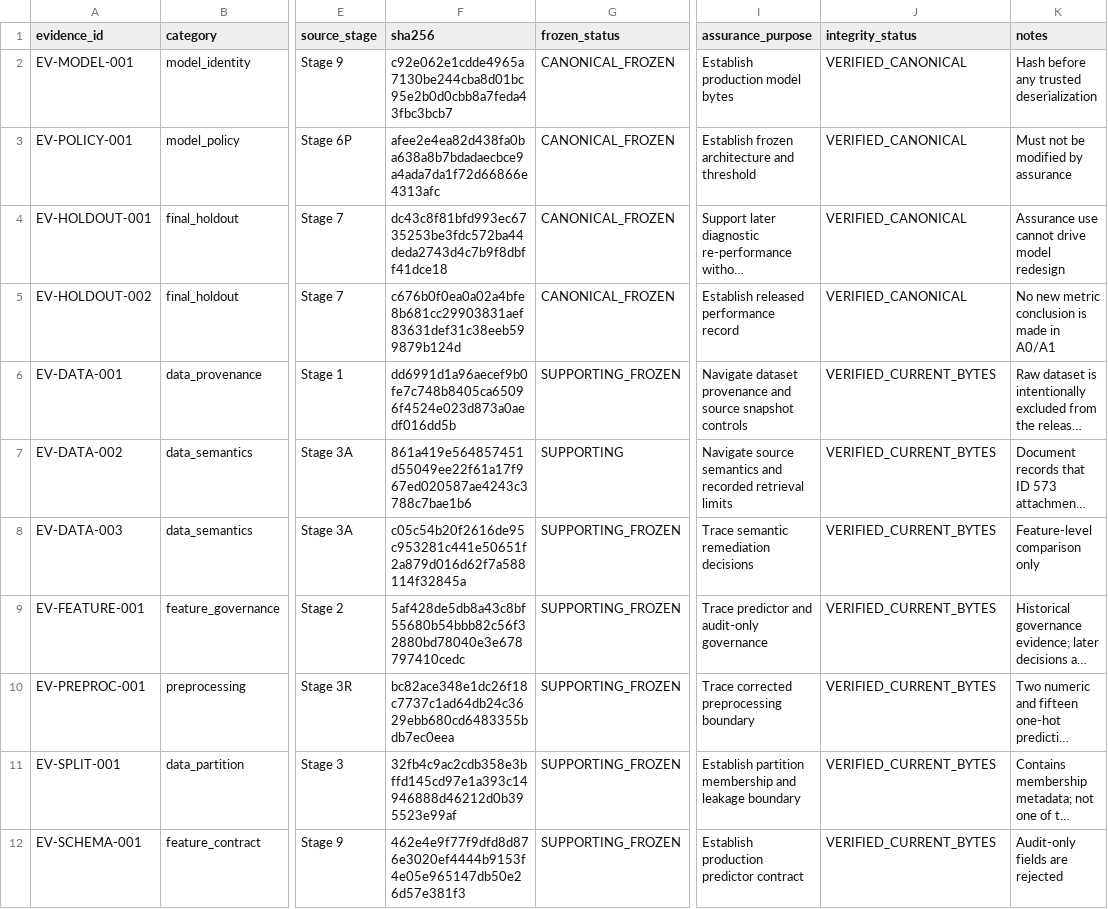
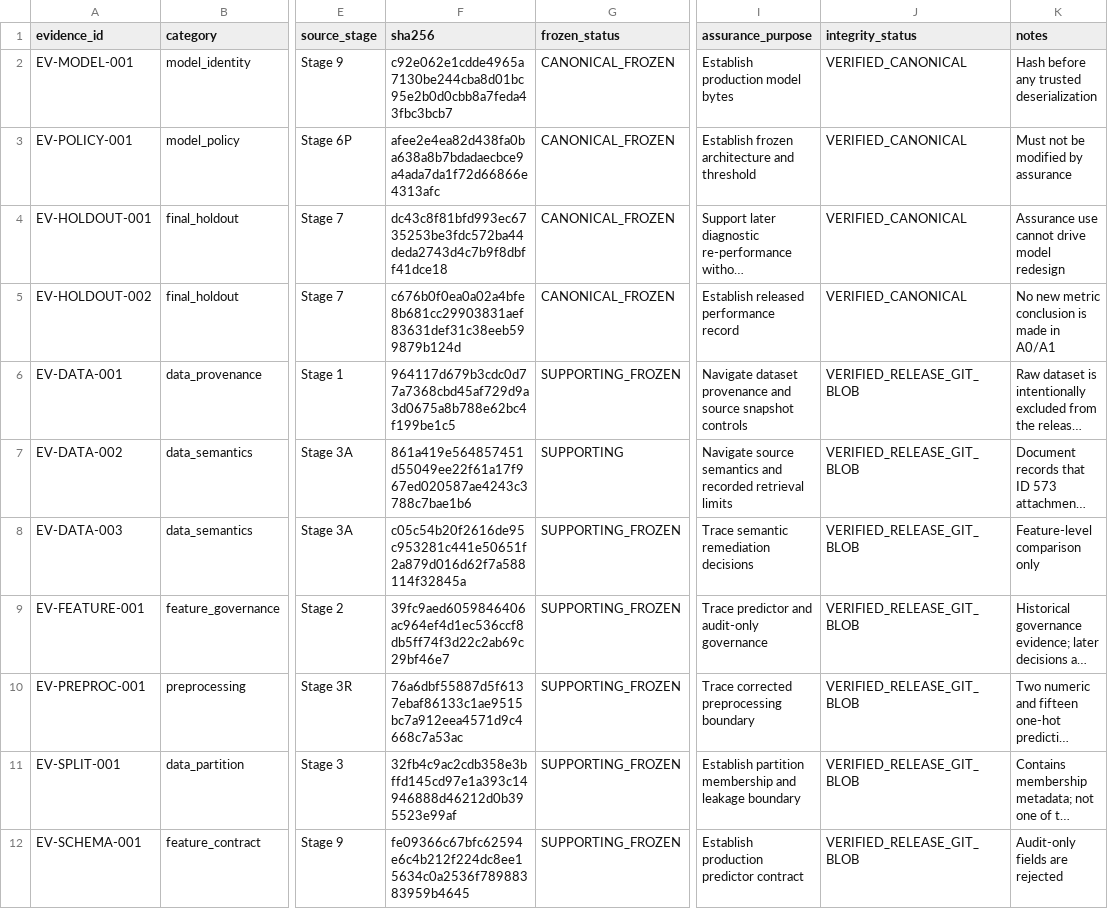
Before and after one commit to afnanbirahim/creditscope-ml-platform, a CSV file: assurance/evidence_register.csv, drawn as a sheet; only a part is shown, gaps mark what is left out; long unchanged cells end in …; the diff covers the shown part only; the diff names each change by its address in the sheet, - before the commit and + after, or states it on an @@ line.

Commit message:
Fix assurance evidence verification portability

```diff
--- a/assurance/evidence_register.csv
+++ b/assurance/evidence_register.csv
-F6 (sha256): dd6991d1a96aecef9b0fe7c748b8405ca65096f4524e023d873a0aedf016dd5b
+F6 (sha256): 964117d679b3cdc0d77a7368cbd45af729d9a3d0675a8b788e62bc4f199be1c5
-J6:J12 (integrity_status): VERIFIED_CURRENT_BYTES
+J6:J12 (integrity_status): VERIFIED_RELEASE_GIT_BLOB
-F9 (sha256): 5af428de5db8a43c8bf55680b54bbb82c56f32880bd78040e3e678797410cedc
+F9 (sha256): 39fc9aed6059846406ac964ef4d1ec536ccf8db5ff74f3d22c2ab69c29bf46e7
-F10 (sha256): bc82ace348e1dc26f18c7737c1ad64db24c3629ebb680cd6483355bdb7ec0eea
+F10 (sha256): 76a6dbf55887d5f6137ebaf86133c1ae9515bc7a912eea4571d9c4668c7a53ac
-F12 (sha256): 462e4e9f77f9dfd8d876e3020ef4444b9153f4e05e965147db50e26d57e381f3
+F12 (sha256): fe09366c67bfc62594e6c4b212f224dc8ee15634c0a2536f78988383959b4645
```
Also changed, not shown: 51 edited cells elsewhere in this file, 3 other files.
